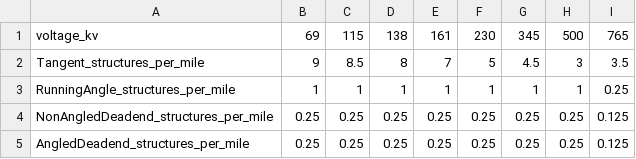
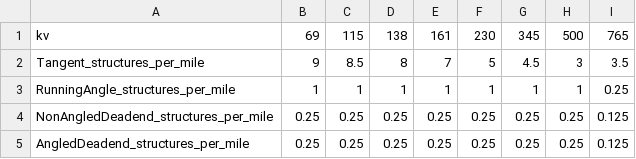
Before and after one commit to rrolph575/Tx_Supply_Chain, a CSV file: towers/data_conductor_lengths/tower_AC_conductor_single_circuit.csv, drawn as a sheet.

Commit message:
finished calculating number of towers per mile for each scenario and voltage

```diff
--- a/towers/data_conductor_lengths/tower_AC_conductor_single_circuit.csv
+++ b/towers/data_conductor_lengths/tower_AC_conductor_single_circuit.csv
@@ -1,2 +1,2 @@
-voltage_kv,69,115,138,161,230,345,500,765
+kv,69,115,138,161,230,345,500,765
 Tangent_structures_per_mile,9,8.5,8,7,5,4.5,3,3.5
```
Also changed, not shown: 6 other files.
